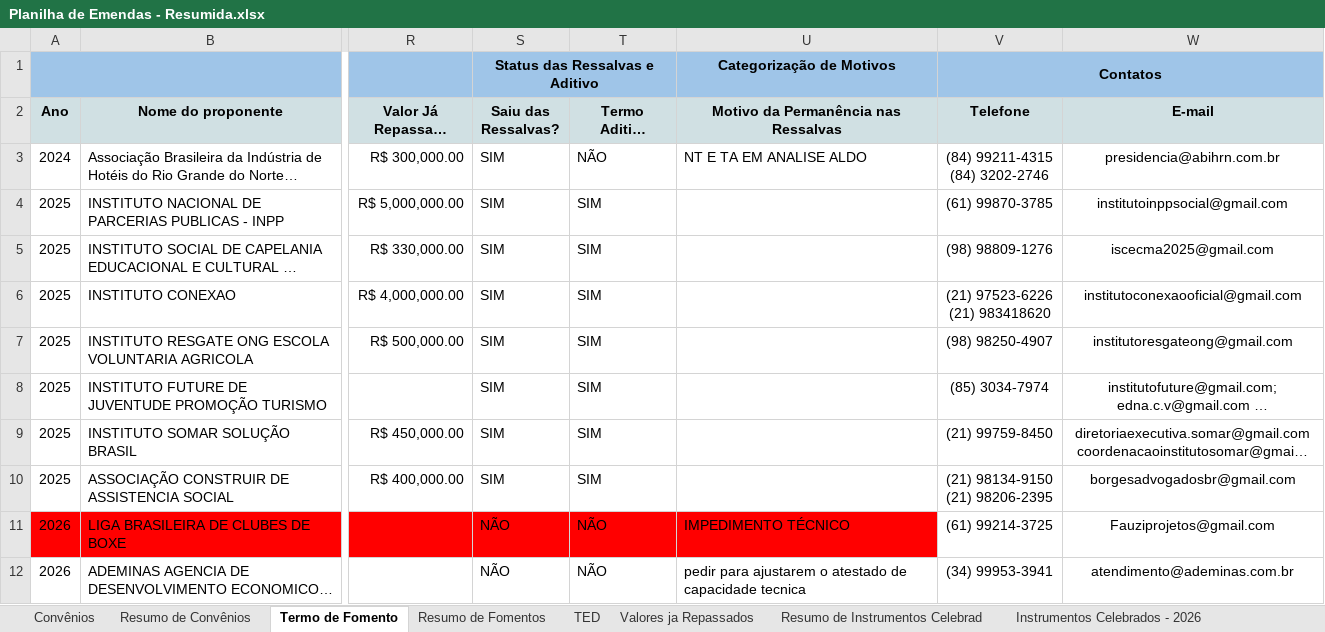
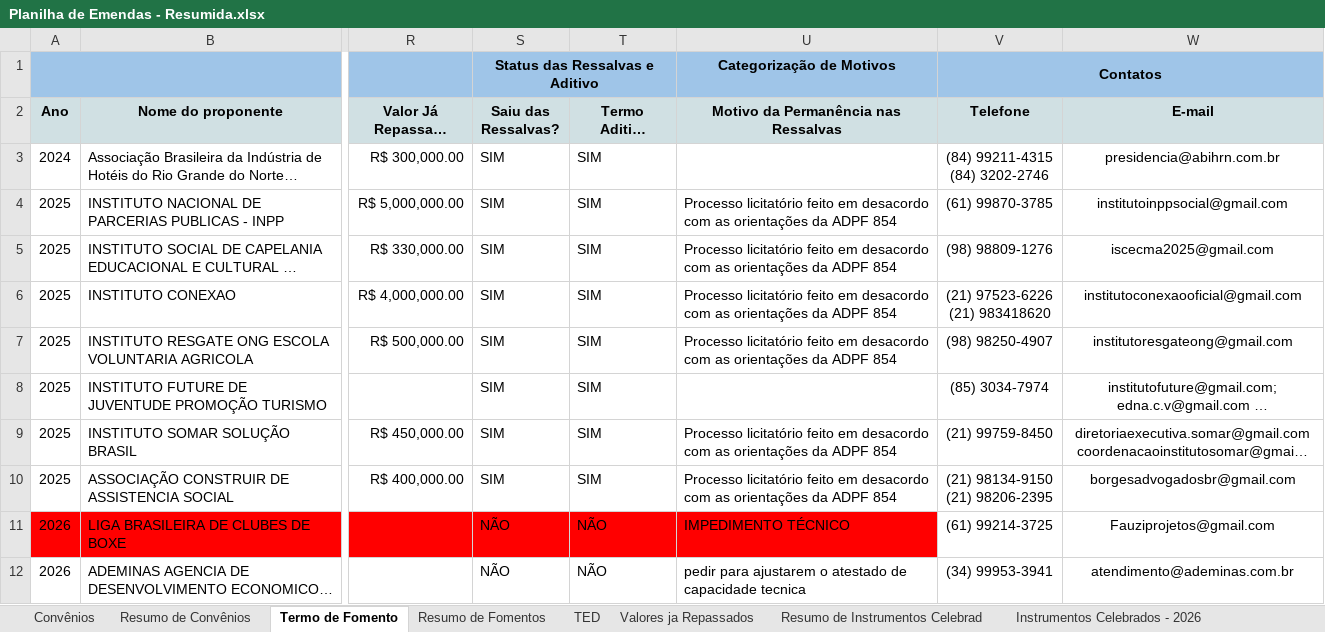
Before and after one commit to ronaldysantoss10-jpg/painel-mtur, an Excel workbook: Planilha de Emendas - Resumida.xlsx, sheet Termo de Fomento, drawn as a sheet; only a part is shown, gaps mark what is left out; long unchanged cells end in …; values as stored, in another font and other column widths than the file's, no borders; conditional formats not drawn; the diff names each change by its address in the sheet, - before the commit and + after, or states it on an @@ line.

```diff
--- a/Planilha de Emendas - Resumida.xlsx (sheet Termo de Fomento)
+++ b/Planilha de Emendas - Resumida.xlsx (sheet Termo de Fomento)
-T3 (Termo Aditivo Assinado?): NÃO
+T3 (Termo Aditivo Assinado?): SIM
-U3: NT E TA EM ANALISE ALDO
+U3: (empty)
-U4:U7: (empty)
+U4:U7: Processo licitatório feito em desacordo com as orientações da ADPF 854
-U9:U10: (empty)
+U9:U10: Processo licitatório feito em desacordo com as orientações da ADPF 854
```
Also changed, not shown: sheet Convênios, sheet Resumo de Fomentos, sheet Resumo de Convênios, sheet TED.
